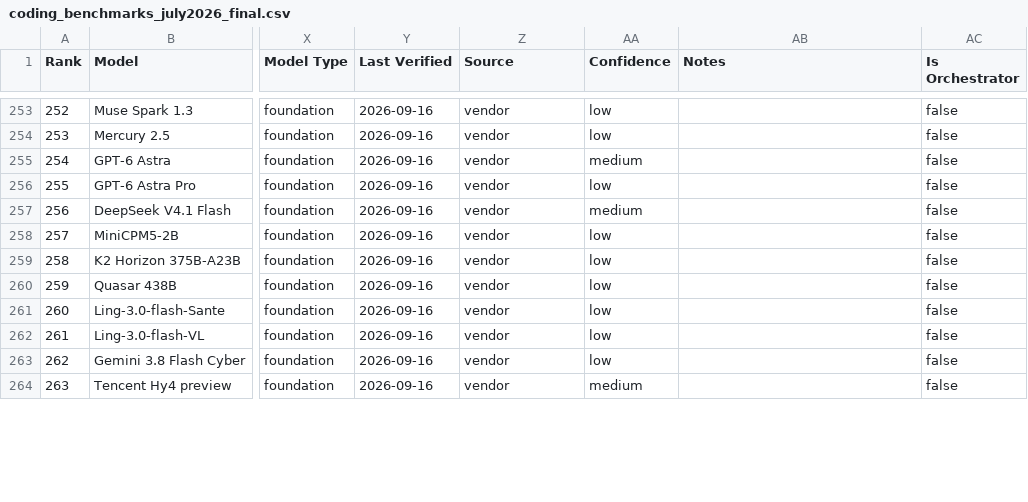
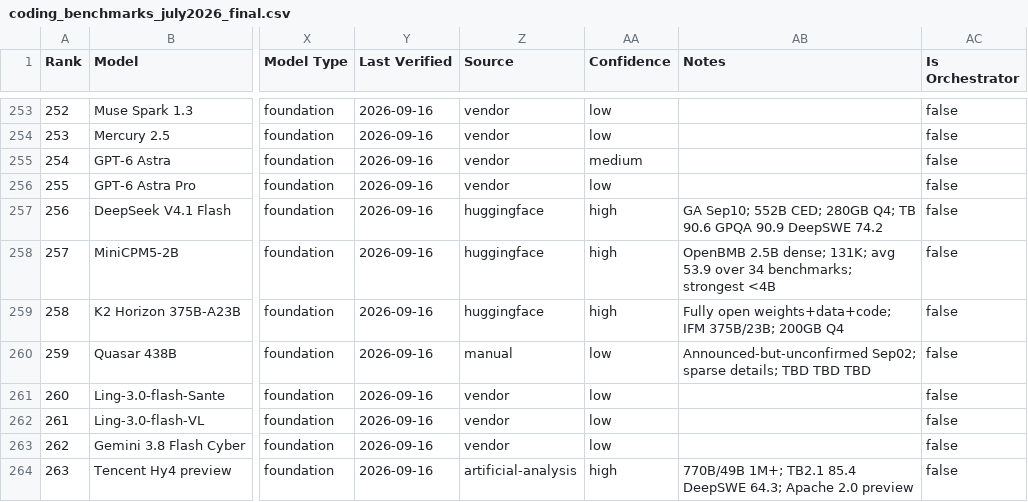
Before and after one commit to sachindeepcleaning-coder/ai-tracker, a CSV file: coding_benchmarks_july2026_final.csv, drawn as a sheet; only a part is shown, gaps mark what is left out; the diff covers the shown part only; the diff names each change by its address in the sheet, - before the commit and + after, or states it on an @@ line.

Commit message:
feat(data+ui): high-confidence scoring, notes/source, legend, card metadata, TS migration, a11y polish

```diff
--- a/coding_benchmarks_july2026_final.csv
+++ b/coding_benchmarks_july2026_final.csv
-Z257:Z259 (Source): vendor
+Z257:Z259 (Source): huggingface
-AA257 (Confidence): medium
+AA257 (Confidence): high
-AB257 (Notes): (empty)
+AB257 (Notes): GA Sep10; 552B CED; 280GB Q4; TB 90.6 GPQA 90.9 DeepSWE 74.2
-AA258:AA259 (Confidence): low
+AA258:AA259 (Confidence): high
-AB258 (Notes): (empty)
+AB258 (Notes): OpenBMB 2.5B dense; 131K; avg 53.9 over 34 benchmarks; strongest <4B
-AB259 (Notes): (empty)
+AB259 (Notes): Fully open weights+data+code; IFM 375B/23B; 200GB Q4
-Z260 (Source): vendor
+Z260 (Source): manual
-AB260 (Notes): (empty)
+AB260 (Notes): Announced-but-unconfirmed Sep02; sparse details; TBD TBD TBD
-Z264 (Source): vendor
+Z264 (Source): artificial-analysis
-AA264 (Confidence): medium
+AA264 (Confidence): high
-AB264 (Notes): (empty)
+AB264 (Notes): 770B/49B 1M+; TB2.1 85.4 DeepSWE 64.3; Apache 2.0 preview
```
Also changed, not shown: 37 edited cells elsewhere in this file, 10 other files.
